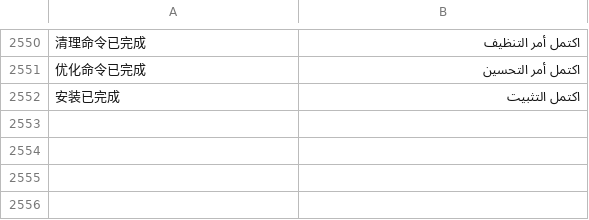
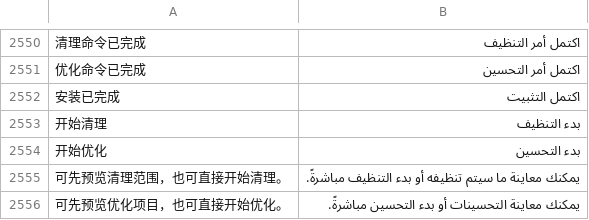
Before and after one commit to ysicing/XStats, a TSV file: Packages/XStatsKit/Sources/Localization/Resources/ar.tsv, drawn as a sheet; only a part is shown, gaps mark what is left out; the diff names each change by its address in the sheet, - before the commit and + after, or states it on an @@ line.

```diff
--- a/Packages/XStatsKit/Sources/Localization/Resources/ar.tsv
+++ b/Packages/XStatsKit/Sources/Localization/Resources/ar.tsv
+row 2553: 开始清理 | بدء التنظيف
+row 2554: 开始优化 | بدء التحسين
+row 2555: 可先预览清理范围，也可直接开始清理。 | يمكنك معاينة ما سيتم تنظيفه أو بدء التنظيف مباشرةً.
+row 2556: 可先预览优化项目，也可直接开始优化。 | يمكنك معاينة التحسينات أو بدء التحسين مباشرةً.
```
Also changed, not shown: Packages/XStatsKit/Sources/Localization/Resources/de.tsv, Packages/XStatsKit/Sources/Localization/Resources/es.tsv, 9 other files.
